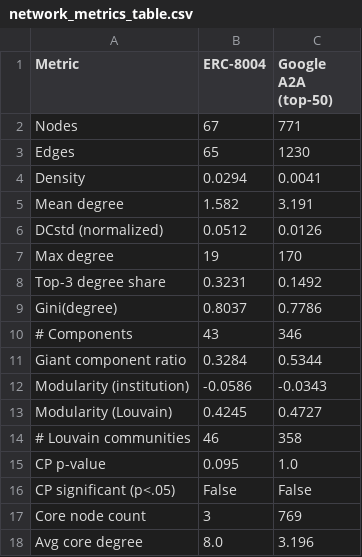
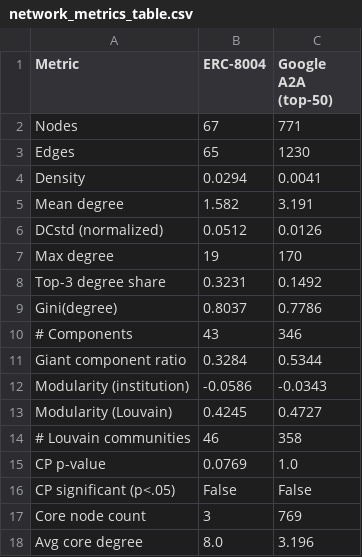
Before and after one commit to kl41r3/erc8004-a2a-case-study, a CSV file: analysis/network_metrics_table.csv, drawn as a sheet.

```diff
--- a/analysis/network_metrics_table.csv
+++ b/analysis/network_metrics_table.csv
@@ -14,3 +14,3 @@ Modularity (Louvain),0.4245,0.4727
 # Louvain communities,46,358
-CP p-value,0.095,1.0
+CP p-value,0.0769,1.0
 CP significant (p<.05),False,False
```
Also changed, not shown: 3 other files.
